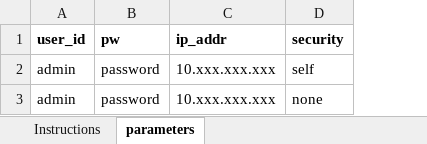
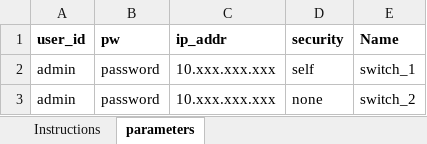
Before and after one commit to jconsoli/brocade-rest-api-applications, an Excel workbook: multi_capture_example.xlsx, sheet parameters, drawn as a sheet; values as stored, in another font and other column widths than the file's, no borders; the diff names each change by its address in the sheet, - before the commit and + after, or states it on an @@ line.

```diff
--- a/multi_capture_example.xlsx (sheet parameters)
+++ b/multi_capture_example.xlsx (sheet parameters)
+column E (Name), rows 2-3: switch_1 | switch_2
```
Also changed, not shown: sheet Instructions, 2 other files.
